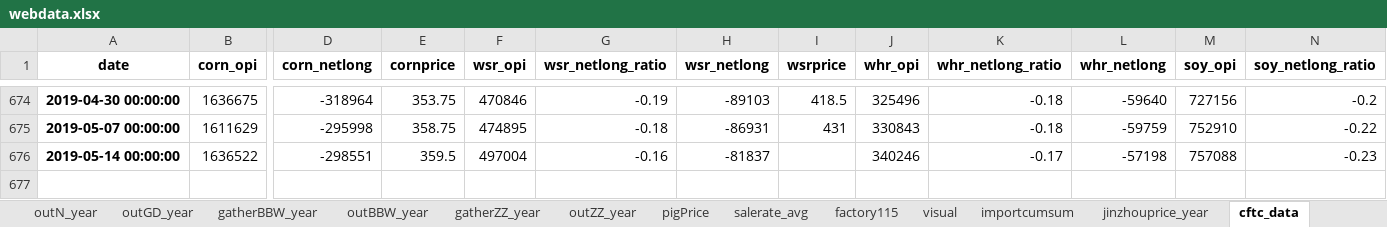
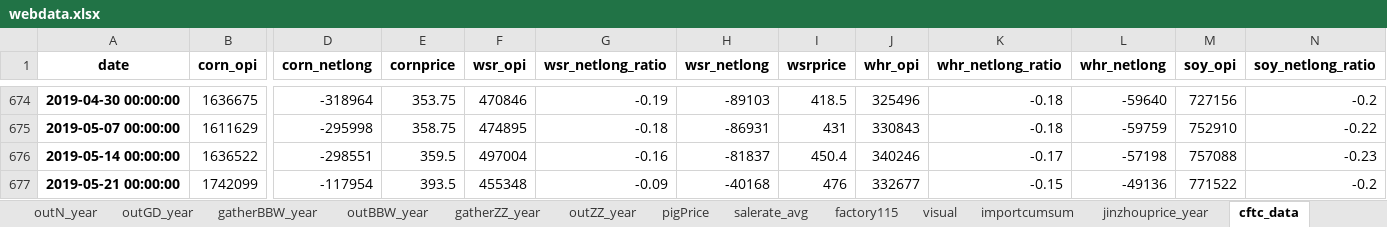
Before and after one commit to huqinghua109/fhzbWeb, an Excel workbook: report/webdata.xlsx, sheet cftc_data, drawn as a sheet; only a part is shown, gaps mark what is left out; values as stored, in another font and other column widths than the file's, no borders; rows hold the shown columns only; the diff names each change by its address in the sheet, - before the commit and + after, or states it on an @@ line.

```diff
--- a/report/webdata.xlsx (sheet cftc_data)
+++ b/report/webdata.xlsx (sheet cftc_data)
-I676 (wsrprice): (empty)
+I676 (wsrprice): 450.4
+row 677: 2019-05-21 00:00:00 | 1742099 | -117954 | 393.5 | 455348 | -0.09 | -40168 | 476 | 332677 | -0.15 | -49136 | 771522 | -0.2
```
Also changed, not shown: sheet visual, sheet GDPort, sheet corncsspread, sheet importcumsum, sheet cornbasis, sheet corncsspread1year, 11 more sheets, 1 other file.
